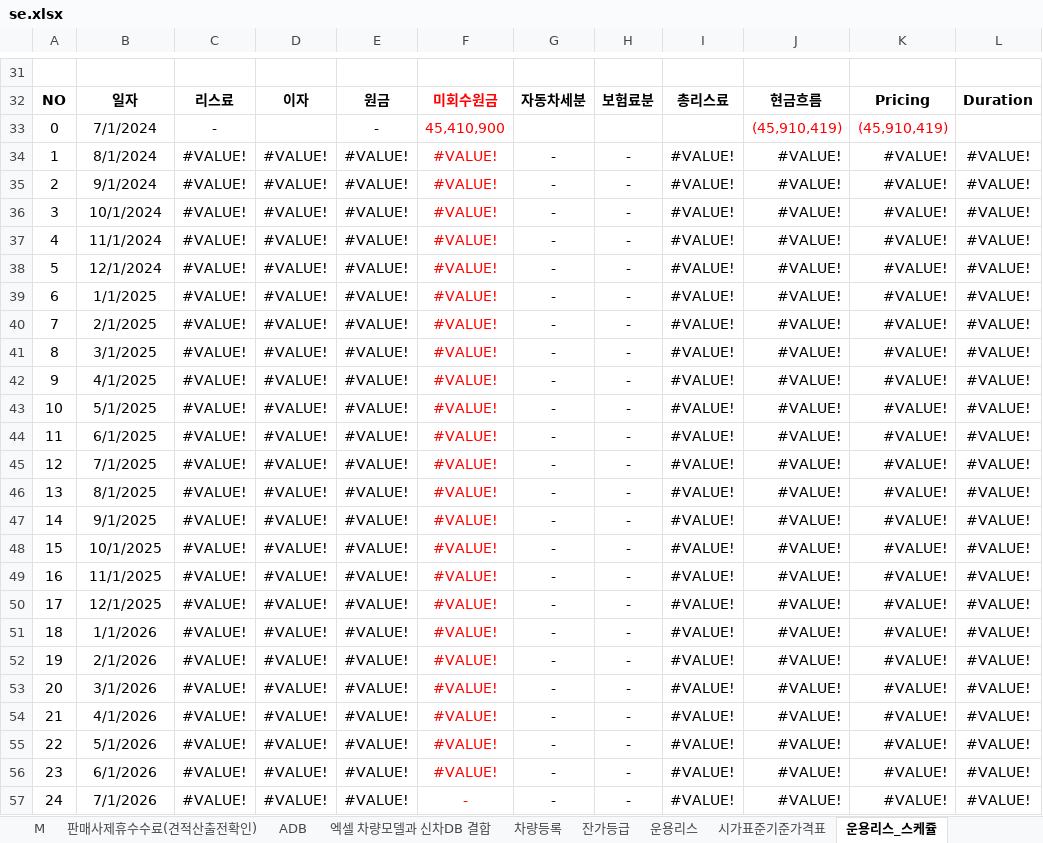
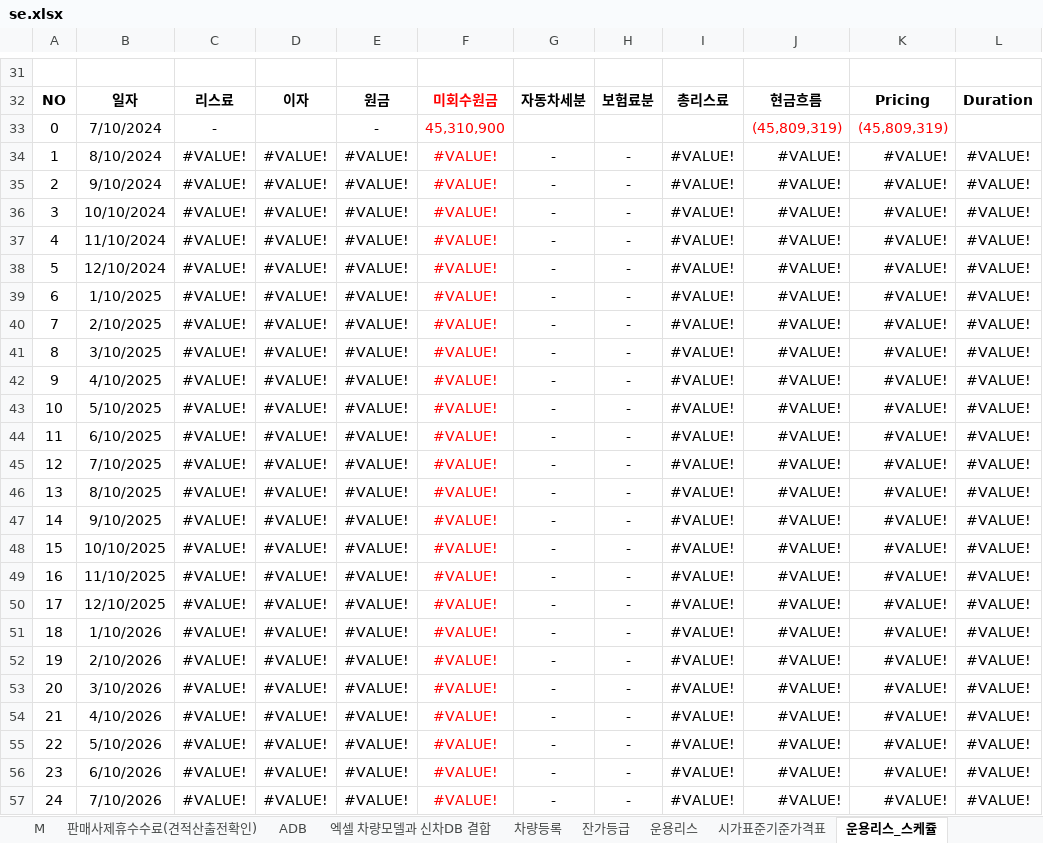
Before and after one commit to KyoungsupShin/carleasing, an Excel workbook: data/se.xlsx, sheet 운용리스_스케쥴, drawn as a sheet; only a part is shown, gaps mark what is left out; values as stored, in another font and other column widths than the file's, no borders; conditional formats not drawn; the diff covers the shown part only; the diff names each change by its address in the sheet, - before the commit and + after, or states it on an @@ line.

Commit message:
init master data

```diff
--- a/data/se.xlsx (sheet 운용리스_스케쥴)
+++ b/data/se.xlsx (sheet 운용리스_스케쥴)
-B33: 7/1/2024
+B33: 7/10/2024
-F33: 45,410,900
+F33: 45,310,900
-J33: (45,910,419)
+J33: (45,809,319)
-K33: (45,910,419)
+K33: (45,809,319)
-B34: 8/1/2024
+B34: 8/10/2024
-B35: 9/1/2024
+B35: 9/10/2024
-B36: 10/1/2024
+B36: 10/10/2024
-B37: 11/1/2024
+B37: 11/10/2024
-B38: 12/1/2024
+B38: 12/10/2024
-B39: 1/1/2025
+B39: 1/10/2025
-B40: 2/1/2025
+B40: 2/10/2025
-B41: 3/1/2025
+B41: 3/10/2025
-B42: 4/1/2025
+B42: 4/10/2025
-B43: 5/1/2025
+B43: 5/10/2025
-B44: 6/1/2025
+B44: 6/10/2025
-B45: 7/1/2025
+B45: 7/10/2025
-B46: 8/1/2025
+B46: 8/10/2025
-B47: 9/1/2025
+B47: 9/10/2025
-B48: 10/1/2025
+B48: 10/10/2025
-B49: 11/1/2025
+B49: 11/10/2025
-B50: 12/1/2025
+B50: 12/10/2025
-B51: 1/1/2026
+B51: 1/10/2026
-B52: 2/1/2026
+B52: 2/10/2026
-B53: 3/1/2026
+B53: 3/10/2026
-B54: 4/1/2026
+B54: 4/10/2026
-B55: 5/1/2026
+B55: 5/10/2026
-B56: 6/1/2026
+B56: 6/10/2026
-B57: 7/1/2026
+B57: 7/10/2026
-F57: -
+F57: #VALUE!
```
Also changed, not shown: 113 edited cells elsewhere in this sheet, sheet 운용리스, hidden cells, 6 other files.
